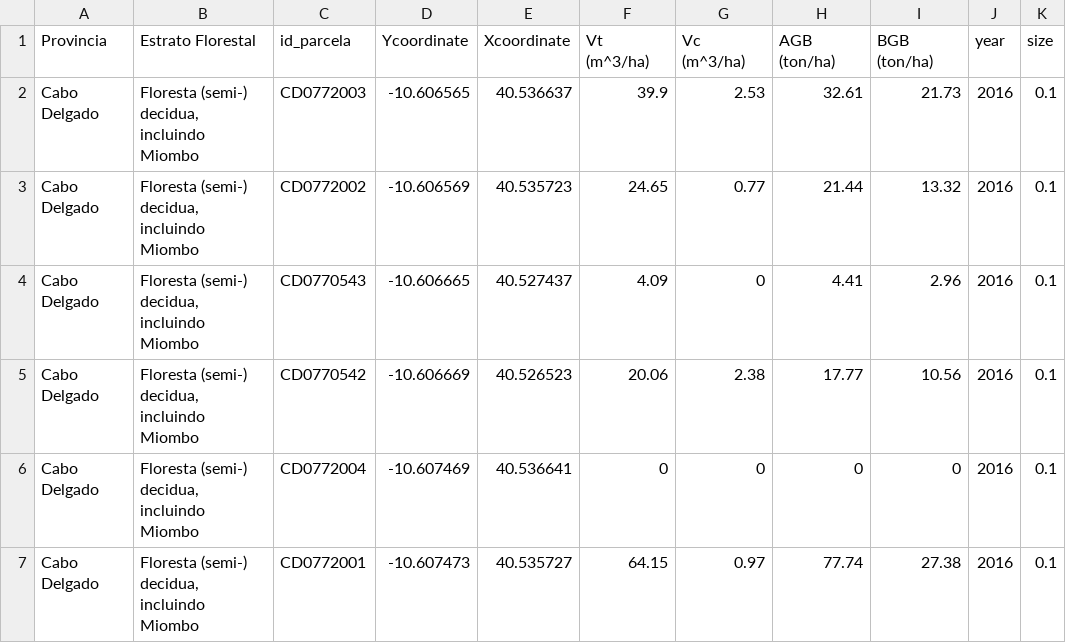
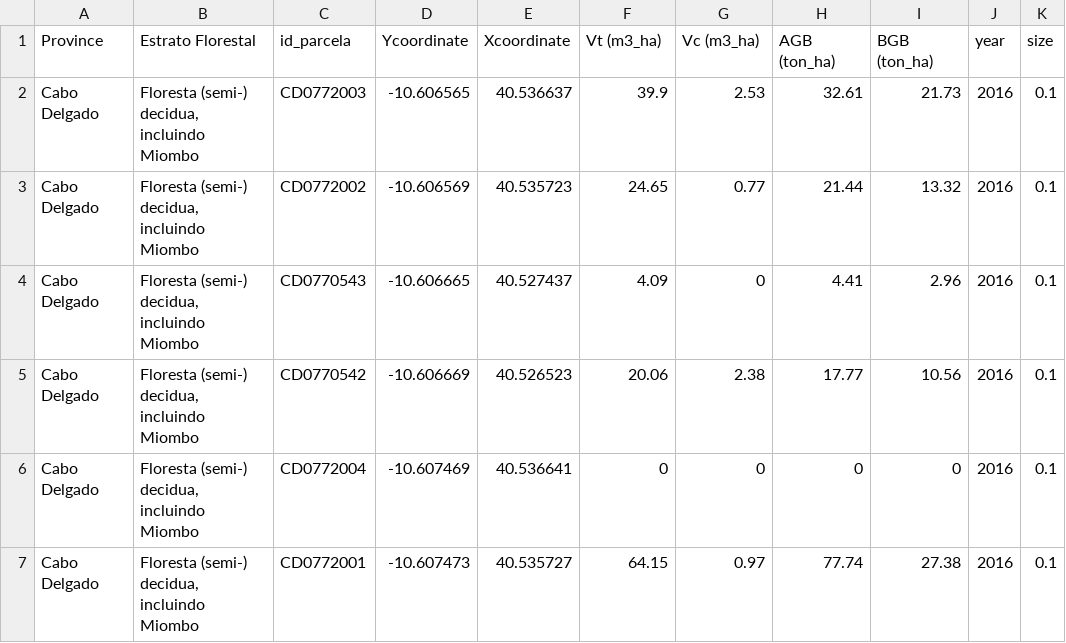
Before and after one commit to aTnT/Plot2Map, a CSV file: inst/extdata/SampleUnformattedPlots.csv, drawn as a sheet; only a part is shown.

Commit message:
Update to reflect commit b9000c1 at https://github.com/arnanaraza/Plot2Map

```diff
--- a/inst/extdata/SampleUnformattedPlots.csv
+++ b/inst/extdata/SampleUnformattedPlots.csv
@@ -1,2 +1,2 @@
-Provincia,Estrato Florestal,id_parcela,Ycoordinate,Xcoordinate, Vt (m^3/ha) , Vc (m^3/ha) , AGB (ton/ha) , BGB (ton/ha) ,year,size
+Province,Estrato Florestal,id_parcela,Ycoordinate,Xcoordinate, Vt (m3_ha) , Vc (m3_ha) , AGB (ton_ha) , BGB (ton_ha) ,year,size
 Cabo Delgado,"Floresta (semi-) decidua, incluindo Miombo",CD0772003,-10.606565,40.536637,39.9,2.53,32.61,21.73,2016,0.1
```
Also changed, not shown: 2 other files.
